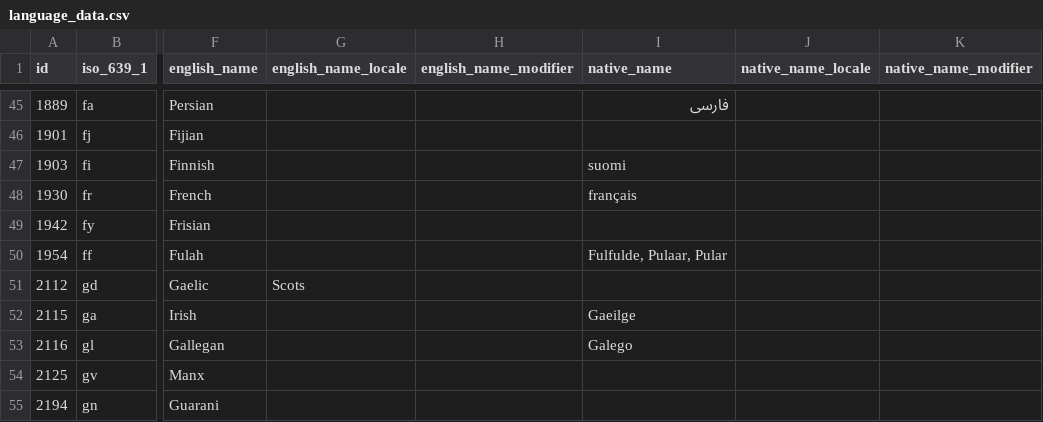
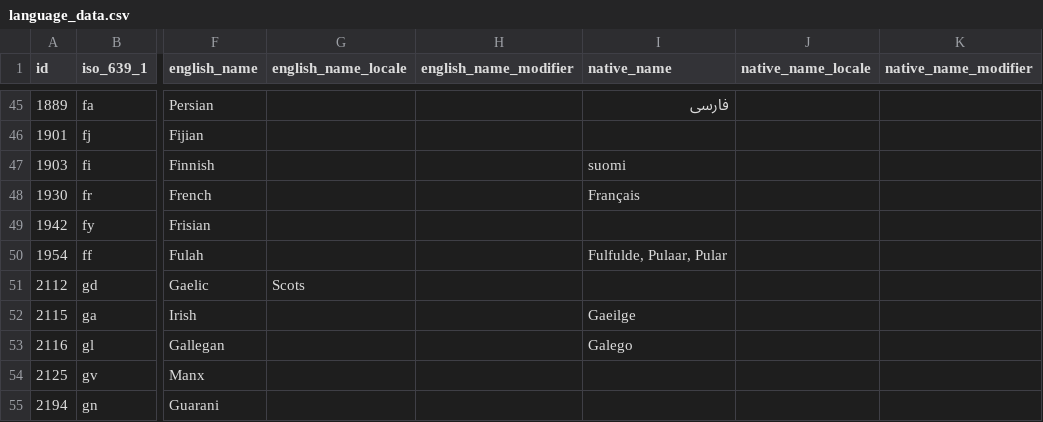
Before and after one commit to pic/globalize, a CSV file: data/language_data.csv, drawn as a sheet; only a part is shown, gaps mark what is left out; the diff names each change by its address in the sheet, - before the commit and + after, or states it on an @@ line.

Commit message:
--Capitalizing french native name
git-svn-id: svn://svn.globalize-rails.org/globalize/trunk@41 dedca309-b21f-0410-96b1-bfb87727c43f

```diff
--- a/data/language_data.csv
+++ b/data/language_data.csv
-I48 (native_name): français
+I48 (native_name): Français
```
